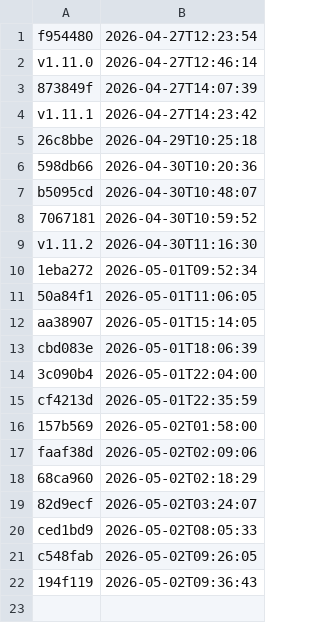
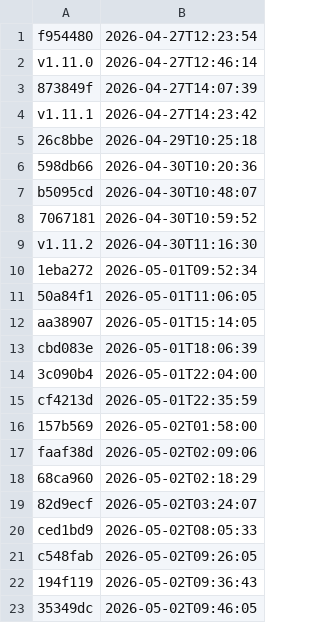
Before and after one commit to uk-gov-mirror/nhsdigital.electronic-prescription-service-account-resources, a CSV file: _data/dev_account-resources-cdk-us_us-east-1_deployments.csv, drawn as a sheet.

```diff
--- a/_data/dev_account-resources-cdk-us_us-east-1_deployments.csv
+++ b/_data/dev_account-resources-cdk-us_us-east-1_deployments.csv
@@ -22 +22,2 @@ c548fab,2026-05-02T09:26:05
 194f119,2026-05-02T09:36:43
+35349dc,2026-05-02T09:46:05
```
Also changed, not shown: 1 other file.
